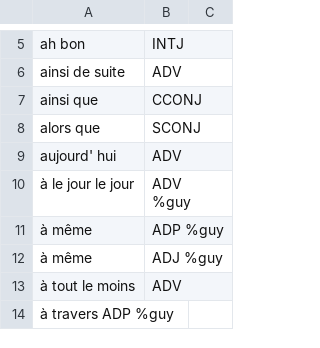
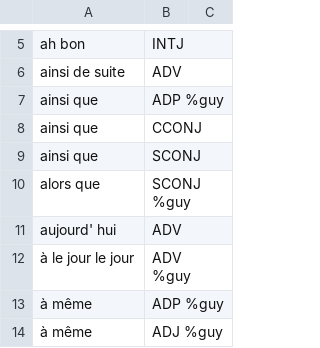
Before and after one commit to bguil/UD-French, a TSV file: lexiqueFIXED_POS.tsv, drawn as a sheet; only a part is shown, gaps mark what is left out; the shorter side is filled out with more unchanged rows.

```diff
--- a/lexiqueFIXED_POS.tsv
+++ b/lexiqueFIXED_POS.tsv
@@ -6,4 +6,6 @@ ah bon	INTJ
 ainsi de suite	ADV
+ainsi que	ADP %guy
 ainsi que	CCONJ
-alors que	SCONJ
+ainsi que	SCONJ
+alors que	SCONJ %guy
 aujourd' hui	ADV
```
Also changed, not shown: lexiqueSYNT_POS.tsv, 1 other file.
